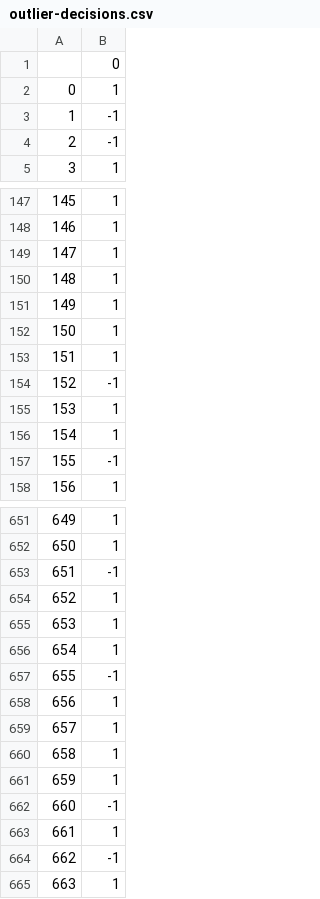
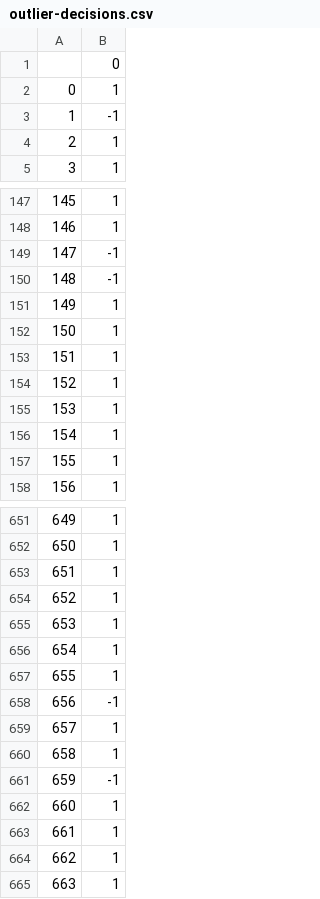
Before and after one commit to marbaga/aml_ravioli, a CSV file: task1/results/outlier-decisions.csv, drawn as a sheet; only a part is shown, gaps mark what is left out; the diff covers the shown part only.

Commit message:
Fix outlier decision results

```diff
--- a/task1/results/outlier-decisions.csv
+++ b/task1/results/outlier-decisions.csv
@@ -3,3 +3,3 @@
 1,-1
-2,-1
+2,1
 3,1
@@ -148,4 +148,4 @@
 146,1
-147,1
-148,1
+147,-1
+148,-1
 149,1
@@ -153,6 +153,6 @@
 151,1
-152,-1
+152,1
 153,1
 154,1
-155,-1
+155,1
 156,1
@@ -652,3 +652,3 @@
 650,1
-651,-1
+651,1
 652,1
@@ -656,10 +656,10 @@
 654,1
-655,-1
-656,1
+655,1
+656,-1
 657,1
 658,1
-659,1
-660,-1
+659,-1
+660,1
 661,1
-662,-1
+662,1
 663,1
```
Also changed, not shown: 137 edited cells elsewhere in this file, 3 other files.
